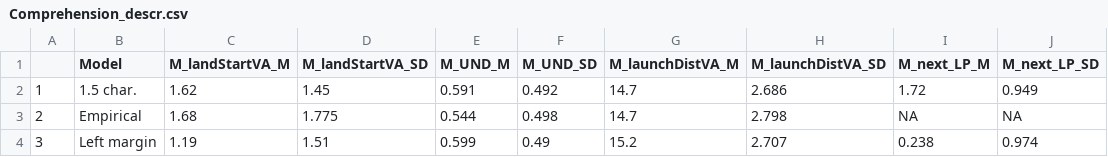
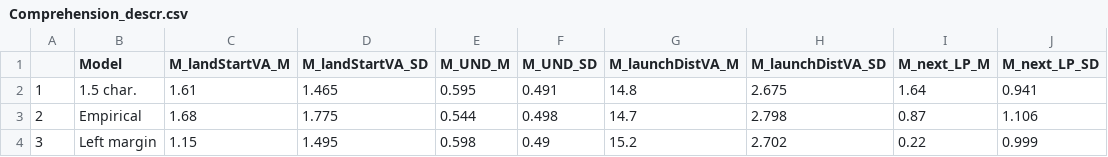
Before and after one commit to martin-vasilev/RS_Model, a CSV file: Summary/Comprehension_descr.csv, drawn as a sheet.

Commit message:
Add abbreviation data + sim

```diff
--- a/Summary/Comprehension_descr.csv
+++ b/Summary/Comprehension_descr.csv
@@ -1,4 +1,4 @@
 "","Model","M_landStartVA_M","M_landStartVA_SD","M_UND_M","M_UND_SD","M_launchDistVA_M","M_launchDistVA_SD","M_next_LP_M","M_next_LP_SD"
-"1","1.5 char.",1.62,1.45,0.591,0.492,14.7,2.686,1.72,0.949
-"2","Empirical",1.68,1.775,0.544,0.498,14.7,2.798,NA,NA
-"3","Left margin",1.19,1.51,0.599,0.49,15.2,2.707,0.238,0.974
+"1","1.5 char.",1.61,1.465,0.595,0.491,14.8,2.675,1.64,0.941
+"2","Empirical",1.68,1.775,0.544,0.498,14.7,2.798,0.87,1.106
+"3","Left margin",1.15,1.495,0.598,0.49,15.2,2.702,0.22,0.999
```
Also changed, not shown: 5 other files.
